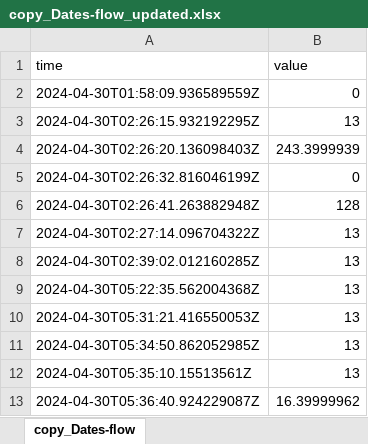
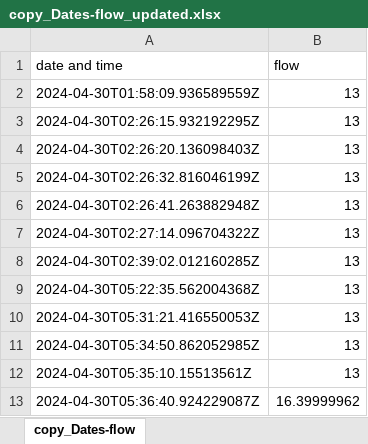
Before and after one commit to slyncasanos/Raw-Data, an Excel workbook: copy_Dates-flow_updated.xlsx, sheet copy_Dates-flow, drawn as a sheet; only a part is shown; values as stored, in another font and other column widths than the file's, no borders; removed rows and columns are numbered as before the commit, all else as after; the diff names each change by its address in the sheet, - before the commit and + after, or states it on an @@ line.

Commit message:
Add files via upload

```diff
--- a/copy_Dates-flow_updated.xlsx (sheet copy_Dates-flow)
+++ b/copy_Dates-flow_updated.xlsx (sheet copy_Dates-flow)
-row 1: time | value
+row 1: date and time | flow
-B2: 0
+B2: 13
-B4: 243.3999939
+B4: 13
-B5: 0
+B5: 13
-B6: 128
+B6: 13
```
